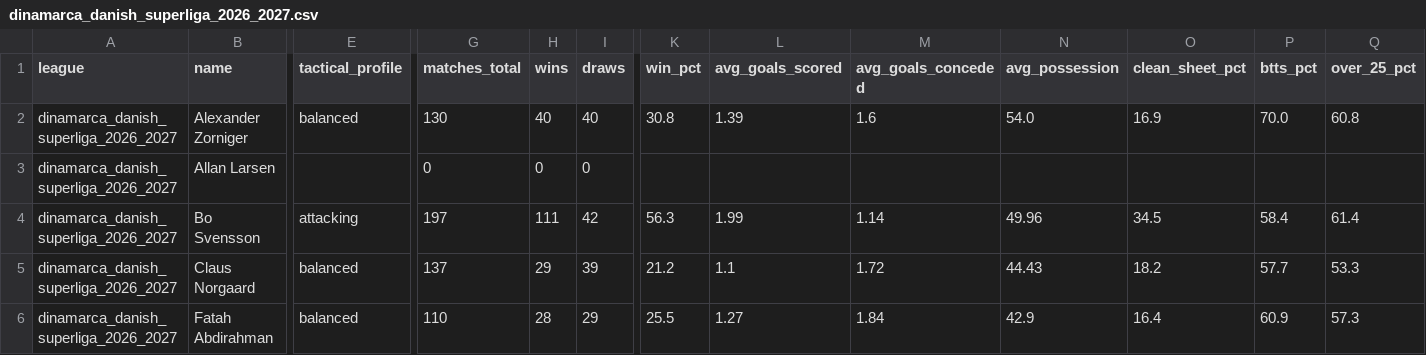
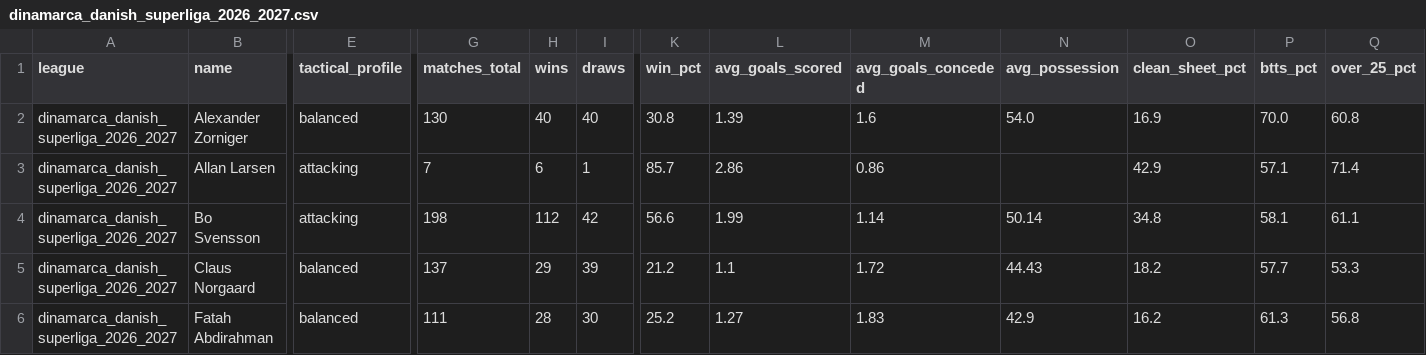
Before and after one commit to aimidas1/coach, a CSV file: dinamarca_danish_superliga_2026_2027.csv, drawn as a sheet; only a part is shown, gaps mark what is left out; the diff covers the shown part only; the diff names each change by its address in the sheet, - before the commit and + after, or states it on an @@ line.

```diff
--- a/dinamarca_danish_superliga_2026_2027.csv
+++ b/dinamarca_danish_superliga_2026_2027.csv
-E3 (tactical_profile): (empty)
+E3 (tactical_profile): attacking
-G3 (matches_total): 0
+G3 (matches_total): 7
-H3 (wins): 0
+H3 (wins): 6
-I3 (draws): 0
+I3 (draws): 1
-K3 (win_pct): (empty)
+K3 (win_pct): 85.7
-L3 (avg_goals_scored): (empty)
+L3 (avg_goals_scored): 2.86
-M3 (avg_goals_conceded): (empty)
+M3 (avg_goals_conceded): 0.86
-O3 (clean_sheet_pct): (empty)
+O3 (clean_sheet_pct): 42.9
-P3 (btts_pct): (empty)
+P3 (btts_pct): 57.1
-Q3 (over_25_pct): (empty)
+Q3 (over_25_pct): 71.4
-G4 (matches_total): 197
+G4 (matches_total): 198
-H4 (wins): 111
+H4 (wins): 112
-K4 (win_pct): 56.3
+K4 (win_pct): 56.6
-N4 (avg_possession): 49.96
+N4 (avg_possession): 50.14
-O4 (clean_sheet_pct): 34.5
+O4 (clean_sheet_pct): 34.8
-P4 (btts_pct): 58.4
+P4 (btts_pct): 58.1
-Q4 (over_25_pct): 61.4
+Q4 (over_25_pct): 61.1
-G6 (matches_total): 110
+G6 (matches_total): 111
-I6 (draws): 29
+I6 (draws): 30
-K6 (win_pct): 25.5
+K6 (win_pct): 25.2
-M6 (avg_goals_conceded): 1.84
+M6 (avg_goals_conceded): 1.83
-O6 (clean_sheet_pct): 16.4
+O6 (clean_sheet_pct): 16.2
-P6 (btts_pct): 60.9
+P6 (btts_pct): 61.3
-Q6 (over_25_pct): 57.3
+Q6 (over_25_pct): 56.8
```
Also changed, not shown: 88 edited cells elsewhere in this file, arabia_saudita_pro_league_2026_2027.csv, brasileirao_serie_b_2026.csv, 16 other files.
